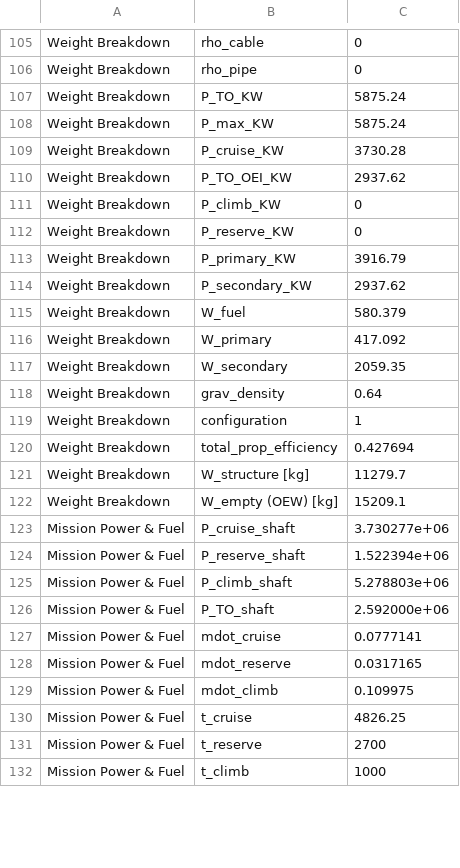
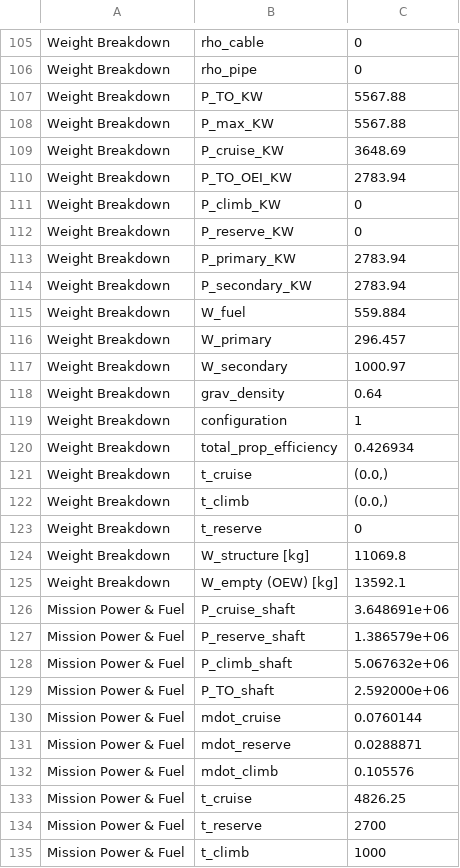
Before and after one commit to maxspannberger/HYCOOL-DSE, a CSV file: outputs/class_ii_results.csv, drawn as a sheet; only a part is shown, gaps mark what is left out; the diff covers the shown part only.

```diff
--- a/outputs/class_ii_results.csv
+++ b/outputs/class_ii_results.csv
@@ -106,25 +106,28 @@ Weight Breakdown,rho_cable,0
 Weight Breakdown,rho_pipe,0
-Weight Breakdown,P_TO_KW,5875.24
-Weight Breakdown,P_max_KW,5875.24
-Weight Breakdown,P_cruise_KW,3730.28
-Weight Breakdown,P_TO_OEI_KW,2937.62
+Weight Breakdown,P_TO_KW,5567.88
+Weight Breakdown,P_max_KW,5567.88
+Weight Breakdown,P_cruise_KW,3648.69
+Weight Breakdown,P_TO_OEI_KW,2783.94
 Weight Breakdown,P_climb_KW,0
 Weight Breakdown,P_reserve_KW,0
-Weight Breakdown,P_primary_KW,3916.79
-Weight Breakdown,P_secondary_KW,2937.62
-Weight Breakdown,W_fuel,580.379
-Weight Breakdown,W_primary,417.092
-Weight Breakdown,W_secondary,2059.35
+Weight Breakdown,P_primary_KW,2783.94
+Weight Breakdown,P_secondary_KW,2783.94
+Weight Breakdown,W_fuel,559.884
+Weight Breakdown,W_primary,296.457
+Weight Breakdown,W_secondary,1000.97
 Weight Breakdown,grav_density,0.64
 Weight Breakdown,configuration,1
-Weight Breakdown,total_prop_efficiency,0.427694
-Weight Breakdown,W_structure [kg],11279.7
-Weight Breakdown,W_empty (OEW) [kg],15209.1
-Mission Power & Fuel,P_cruise_shaft,3.730277e+06
-Mission Power & Fuel,P_reserve_shaft,1.522394e+06
-Mission Power & Fuel,P_climb_shaft,5.278803e+06
+Weight Breakdown,total_prop_efficiency,0.426934
+Weight Breakdown,t_cruise,"(0.0,)"
+Weight Breakdown,t_climb,"(0.0,)"
+Weight Breakdown,t_reserve,0
+Weight Breakdown,W_structure [kg],11069.8
+Weight Breakdown,W_empty (OEW) [kg],13592.1
+Mission Power & Fuel,P_cruise_shaft,3.648691e+06
+Mission Power & Fuel,P_reserve_shaft,1.386579e+06
+Mission Power & Fuel,P_climb_shaft,5.067632e+06
 Mission Power & Fuel,P_TO_shaft,2.592000e+06
-Mission Power & Fuel,mdot_cruise,0.0777141
-Mission Power & Fuel,mdot_reserve,0.0317165
-Mission Power & Fuel,mdot_climb,0.109975
+Mission Power & Fuel,mdot_cruise,0.0760144
+Mission Power & Fuel,mdot_reserve,0.0288871
+Mission Power & Fuel,mdot_climb,0.105576
 Mission Power & Fuel,t_cruise,4826.25
```
Also changed, not shown: 45 edited cells elsewhere in this file, outputs/class_ii_iterations.csv, 2 other files.
